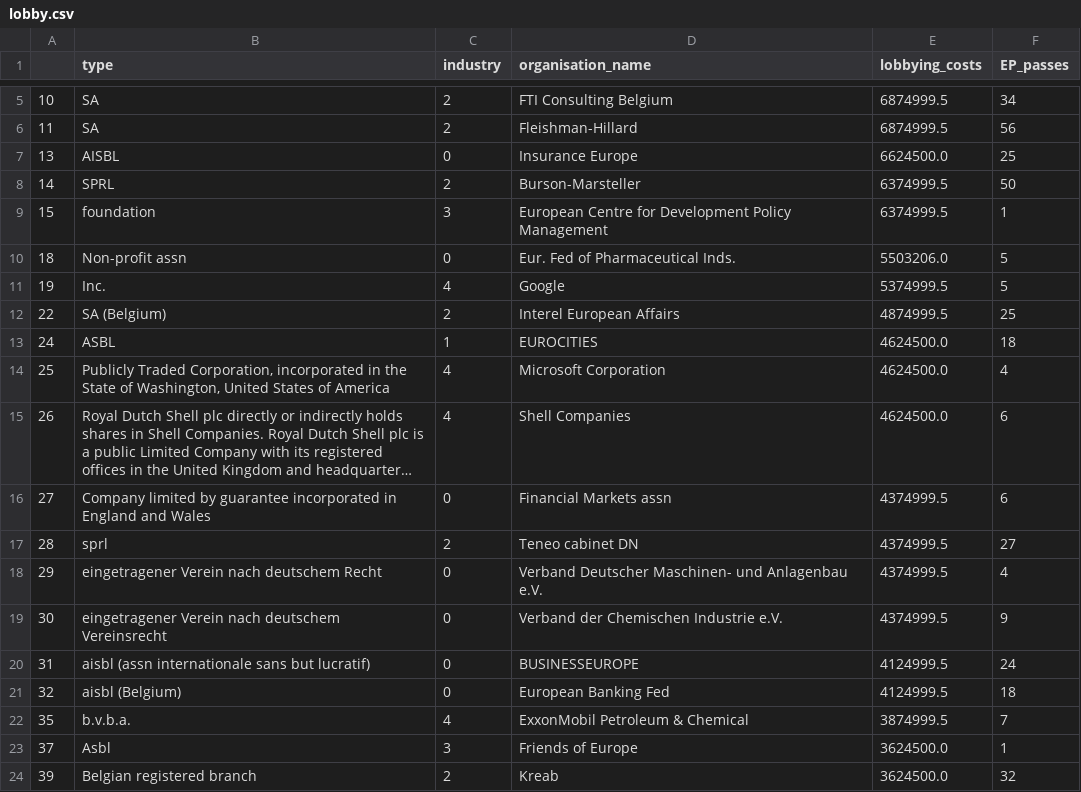
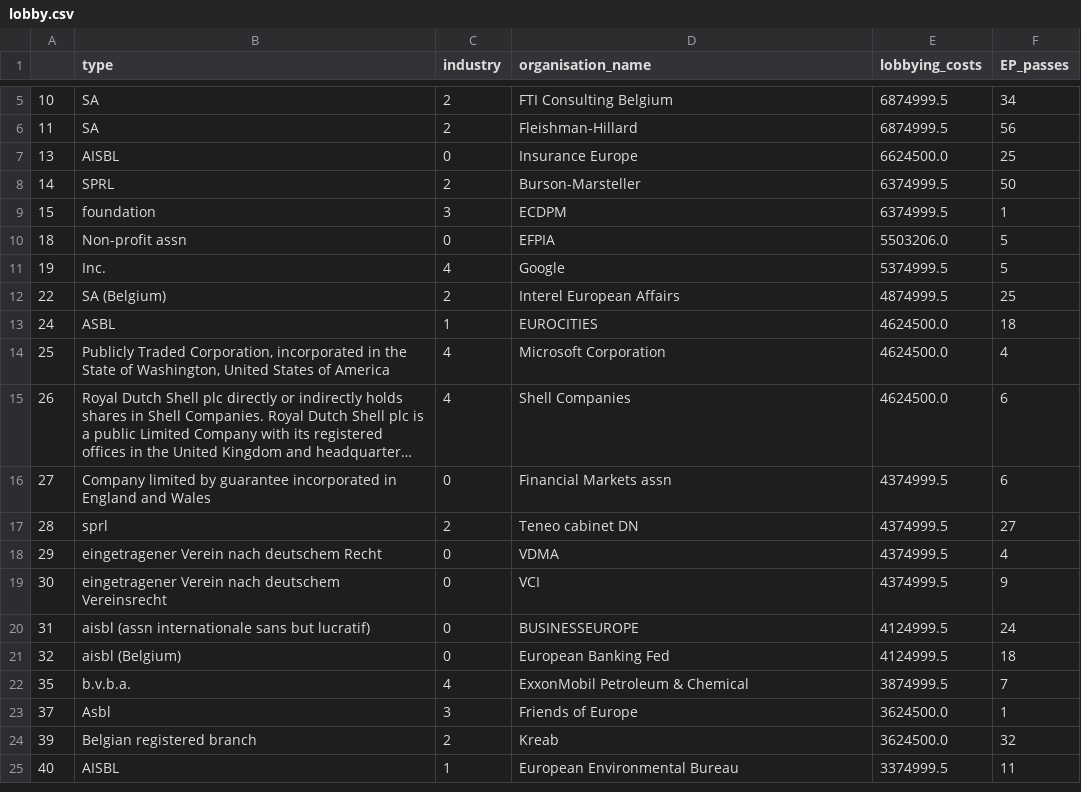
Before and after one commit to nickospi/nickospi.github.io, a CSV file: Lobbying/lobby.csv, drawn as a sheet; only a part is shown, gaps mark what is left out; the shorter side is filled out with more unchanged rows; long unchanged cells end in …; the diff covers the shown part only.

```diff
--- a/Lobbying/lobby.csv
+++ b/Lobbying/lobby.csv
@@ -8,4 +8,4 @@
 14,SPRL,2,Burson-Marsteller,6374999.5,50
-15,foundation,3,European Centre for Development Policy Management,6374999.5,1
-18,Non-profit assn,0,Eur. Fed of Pharmaceutical Inds.,5503206.0,5
+15,foundation,3,ECDPM,6374999.5,1
+18,Non-profit assn,0,EFPIA,5503206.0,5
 19,Inc.,4,Google,5374999.5,5
@@ -17,4 +17,4 @@
 28,sprl,2,Teneo cabinet DN,4374999.5,27
-29,eingetragener Verein nach deutschem Recht,0,Verband Deutscher Maschinen- und Anlagenbau e.V.,4374999.5,4
-30,eingetragener Verein nach deutschem Vereinsrecht,0,Verband der Chemischen Industrie e.V.,4374999.5,9
+29,eingetragener Verein nach deutschem Recht,0,VDMA,4374999.5,4
+30,eingetragener Verein nach deutschem Vereinsrecht,0,VCI,4374999.5,9
 31,aisbl (assn internationale sans but lucratif),0,BUSINESSEUROPE,4124999.5,24
```
Also changed, not shown: 11 edited cells elsewhere in this file.
